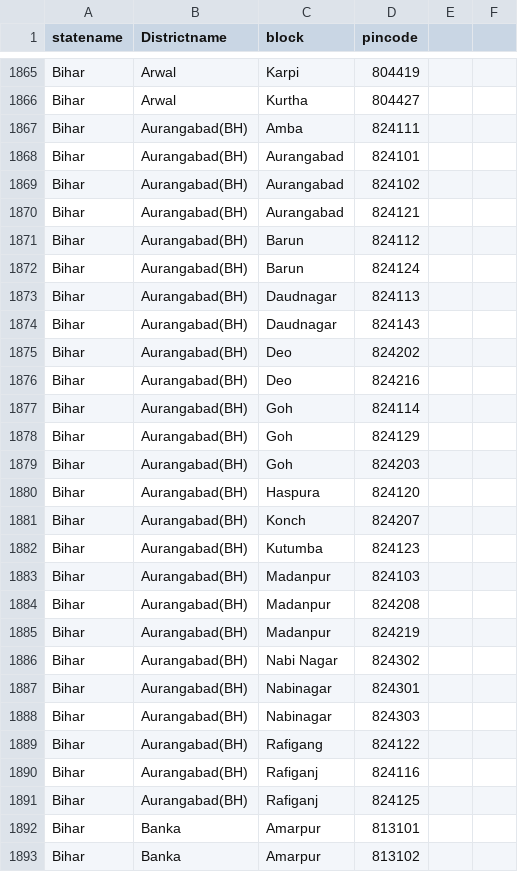
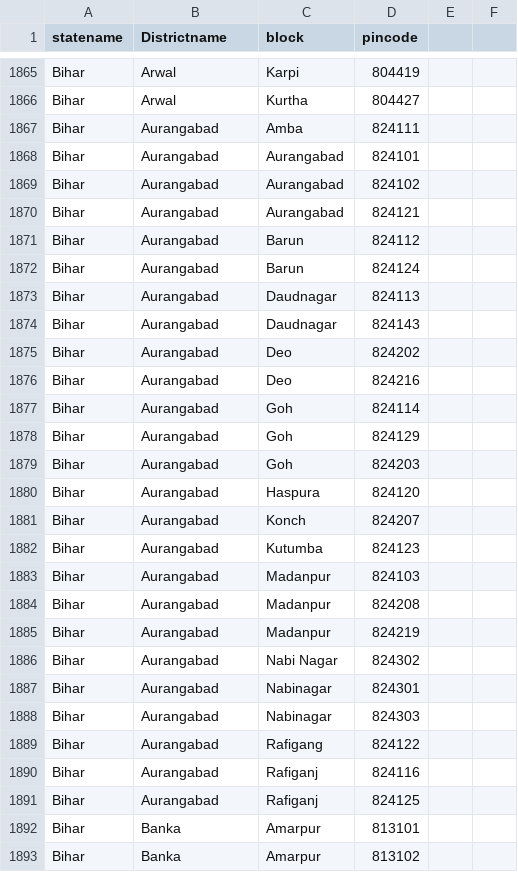
Before and after one commit to AnimeshN/community-gis, a CSV file: dashboard/static/data/healthdash/st_dist_pin.csv, drawn as a sheet; only a part is shown, gaps mark what is left out.

```diff
--- a/dashboard/static/data/healthdash/st_dist_pin.csv
+++ b/dashboard/static/data/healthdash/st_dist_pin.csv
@@ -1866,27 +1866,27 @@ Bihar,Arwal,Karpi,804419,,
 Bihar,Arwal,Kurtha,804427,,
-Bihar,Aurangabad(BH),Amba,824111,,
-Bihar,Aurangabad(BH),Aurangabad,824101,,
-Bihar,Aurangabad(BH),Aurangabad,824102,,
-Bihar,Aurangabad(BH),Aurangabad,824121,,
-Bihar,Aurangabad(BH),Barun,824112,,
-Bihar,Aurangabad(BH),Barun,824124,,
-Bihar,Aurangabad(BH),Daudnagar,824113,,
-Bihar,Aurangabad(BH),Daudnagar,824143,,
-Bihar,Aurangabad(BH),Deo,824202,,
-Bihar,Aurangabad(BH),Deo,824216,,
-Bihar,Aurangabad(BH),Goh,824114,,
-Bihar,Aurangabad(BH),Goh,824129,,
-Bihar,Aurangabad(BH),Goh,824203,,
-Bihar,Aurangabad(BH),Haspura,824120,,
-Bihar,Aurangabad(BH),Konch,824207,,
-Bihar,Aurangabad(BH),Kutumba,824123,,
-Bihar,Aurangabad(BH),Madanpur,824103,,
-Bihar,Aurangabad(BH),Madanpur,824208,,
-Bihar,Aurangabad(BH),Madanpur,824219,,
-Bihar,Aurangabad(BH),Nabi Nagar,824302,,
-Bihar,Aurangabad(BH),Nabinagar,824301,,
-Bihar,Aurangabad(BH),Nabinagar,824303,,
-Bihar,Aurangabad(BH),Rafigang,824122,,
-Bihar,Aurangabad(BH),Rafiganj,824116,,
-Bihar,Aurangabad(BH),Rafiganj,824125,,
+Bihar,Aurangabad,Amba,824111,,
+Bihar,Aurangabad,Aurangabad,824101,,
+Bihar,Aurangabad,Aurangabad,824102,,
+Bihar,Aurangabad,Aurangabad,824121,,
+Bihar,Aurangabad,Barun,824112,,
+Bihar,Aurangabad,Barun,824124,,
+Bihar,Aurangabad,Daudnagar,824113,,
+Bihar,Aurangabad,Daudnagar,824143,,
+Bihar,Aurangabad,Deo,824202,,
+Bihar,Aurangabad,Deo,824216,,
+Bihar,Aurangabad,Goh,824114,,
+Bihar,Aurangabad,Goh,824129,,
+Bihar,Aurangabad,Goh,824203,,
+Bihar,Aurangabad,Haspura,824120,,
+Bihar,Aurangabad,Konch,824207,,
+Bihar,Aurangabad,Kutumba,824123,,
+Bihar,Aurangabad,Madanpur,824103,,
+Bihar,Aurangabad,Madanpur,824208,,
+Bihar,Aurangabad,Madanpur,824219,,
+Bihar,Aurangabad,Nabi Nagar,824302,,
+Bihar,Aurangabad,Nabinagar,824301,,
+Bihar,Aurangabad,Nabinagar,824303,,
+Bihar,Aurangabad,Rafigang,824122,,
+Bihar,Aurangabad,Rafiganj,824116,,
+Bihar,Aurangabad,Rafiganj,824125,,
 Bihar,Banka,Amarpur,813101,,
```
Also changed, not shown: 1 other file.
